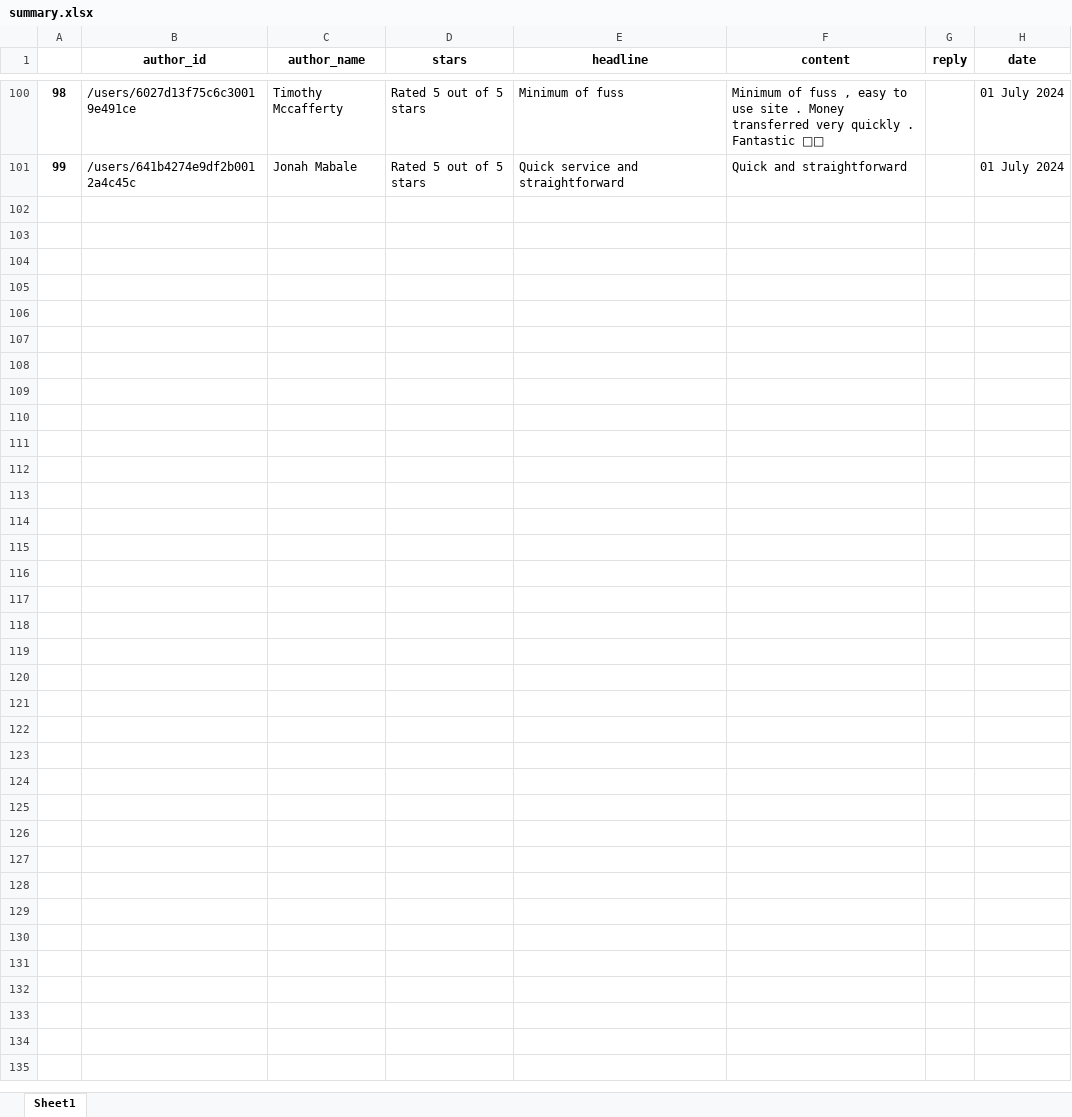
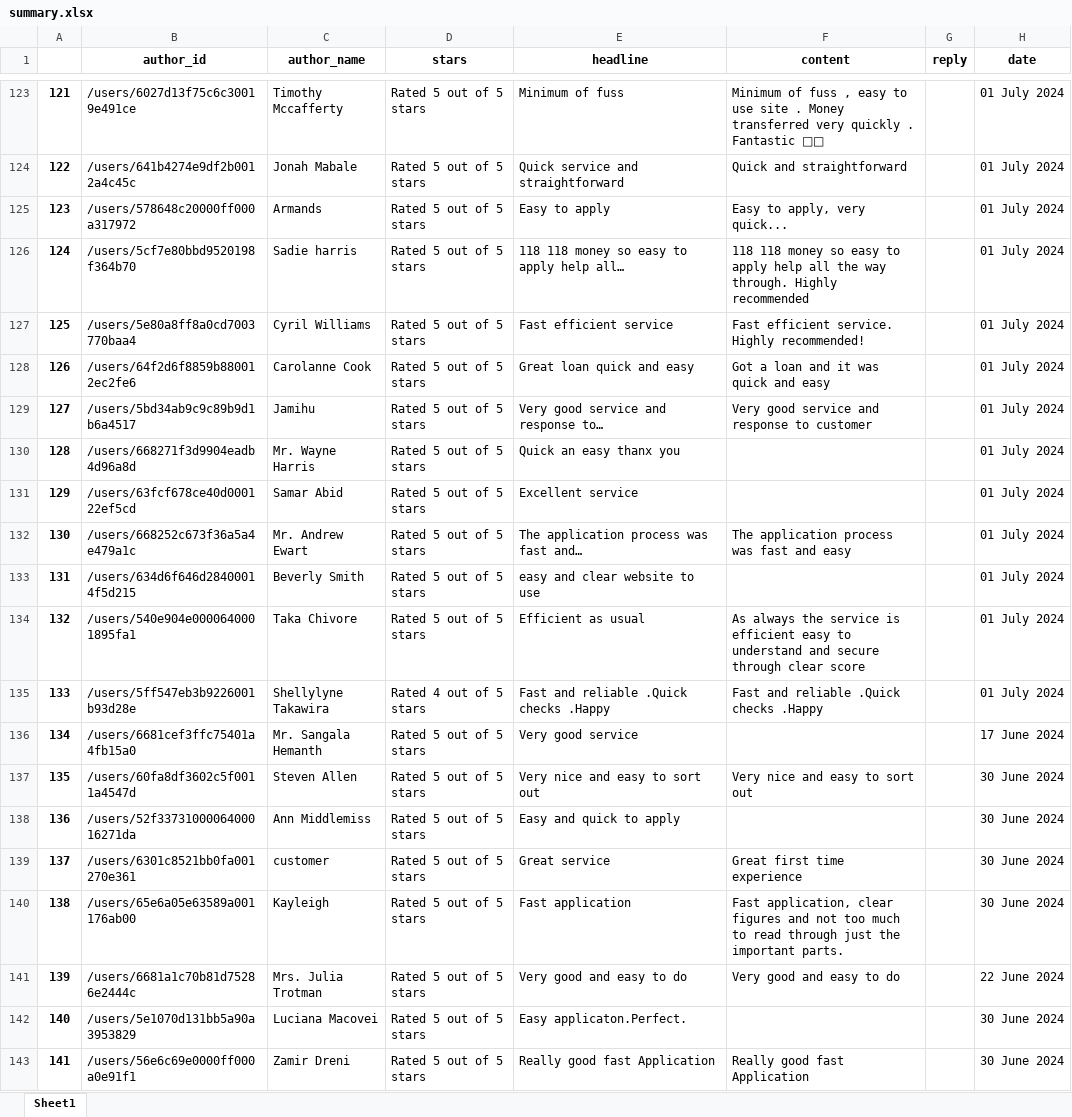
Before and after one commit to jakub-deka/review_demos, an Excel workbook: jupyter_demos/review_summariser/summary.xlsx, sheet Sheet1, drawn as a sheet; only a part is shown, gaps mark what is left out; values as stored, in another font and other column widths than the file's, no borders; the diff covers the shown part only; the diff names each change by its address in the sheet, - before the commit and + after, or states it on an @@ line.

```diff
--- a/jupyter_demos/review_summariser/summary.xlsx (sheet Sheet1)
+++ b/jupyter_demos/review_summariser/summary.xlsx (sheet Sheet1)
@@ column A renumbered between rows 25 and 124 @@
+row 125: 123 | /users/578648c20000ff000a317972 | Armands | Rated 5 out of 5 stars | Easy to apply | Easy to apply, very quick... |  | 01 July 2024
+row 126: 124 | /users/5cf7e80bbd9520198f364b70 | Sadie harris | Rated 5 out of 5 stars | 118 118 money so easy to apply help all… | 118 118 money so easy to apply help all the way through. Highly recommended |  | 01 July 2024
+row 127: 125 | /users/5e80a8ff8a0cd7003770baa4 | Cyril Williams | Rated 5 out of 5 stars | Fast efficient service | Fast efficient service. Highly recommended! |  | 01 July 2024
+row 128: 126 | /users/64f2d6f8859b880012ec2fe6 | Carolanne Cook | Rated 5 out of 5 stars | Great loan quick and easy | Got a loan and it was quick and easy |  | 01 July 2024
+row 129: 127 | /users/5bd34ab9c9c89b9d1b6a4517 | Jamihu | Rated 5 out of 5 stars | Very good service and response to… | Very good service and response to customer |  | 01 July 2024
+row 130: 128 | /users/668271f3d9904eadb4d96a8d | Mr. Wayne Harris | Rated 5 out of 5 stars | Quick an easy thanx you |  |  | 01 July 2024
+row 131: 129 | /users/63fcf678ce40d000122ef5cd | Samar Abid | Rated 5 out of 5 stars | Excellent service |  |  | 01 July 2024
+row 132: 130 | /users/668252c673f36a5a4e479a1c | Mr. Andrew Ewart | Rated 5 out of 5 stars | The application process was fast and… | The application process was fast and easy |  | 01 July 2024
+row 133: 131 | /users/634d6f646d28400014f5d215 | Beverly Smith | Rated 5 out of 5 stars | easy and clear website to use |  |  | 01 July 2024
+row 134: 132 | /users/540e904e0000640001895fa1 | Taka Chivore | Rated 5 out of 5 stars | Efficient as usual | As always the service is efficient easy to understand and secure through clear score |  | 01 July 2024
+row 135: 133 | /users/5ff547eb3b9226001b93d28e | Shellylyne Takawira | Rated 4 out of 5 stars | Fast and reliable .Quick checks .Happy | Fast and reliable .Quick checks .Happy |  | 01 July 2024
+row 136: 134 | /users/6681cef3ffc75401a4fb15a0 | Mr. Sangala Hemanth | Rated 5 out of 5 stars | Very good service |  |  | 17 June 2024
+row 137: 135 | /users/60fa8df3602c5f0011a4547d | Steven Allen | Rated 5 out of 5 stars | Very nice and easy to sort out | Very nice and easy to sort out |  | 30 June 2024
+row 138: 136 | /users/52f3373100006400016271da | Ann Middlemiss | Rated 5 out of 5 stars | Easy and quick to apply |  |  | 30 June 2024
+row 139: 137 | /users/6301c8521bb0fa001270e361 | customer | Rated 5 out of 5 stars | Great service | Great first time experience |  | 30 June 2024
+row 140: 138 | /users/65e6a05e63589a001176ab00 | Kayleigh | Rated 5 out of 5 stars | Fast application | Fast application, clear figures and not too much to read through just the important parts. |  | 30 June 2024
+row 141: 139 | /users/6681a1c70b81d75286e2444c | Mrs. Julia Trotman | Rated 5 out of 5 stars | Very good and easy to do | Very good and easy to do |  | 22 June 2024
+row 142: 140 | /users/5e1070d131bb5a90a3953829 | Luciana Macovei | Rated 5 out of 5 stars | Easy applicaton.Perfect. |  |  | 30 June 2024
+row 143: 141 | /users/56e6c69e0000ff000a0e91f1 | Zamir Dreni | Rated 5 out of 5 stars | Really good fast Application | Really good fast Application |  | 30 June 2024
```
Also changed, not shown: 81 added rows and 1 edited cell elsewhere in this sheet, jupyter_demos/review_extractor/reviews.xlsx, 31 other files.
